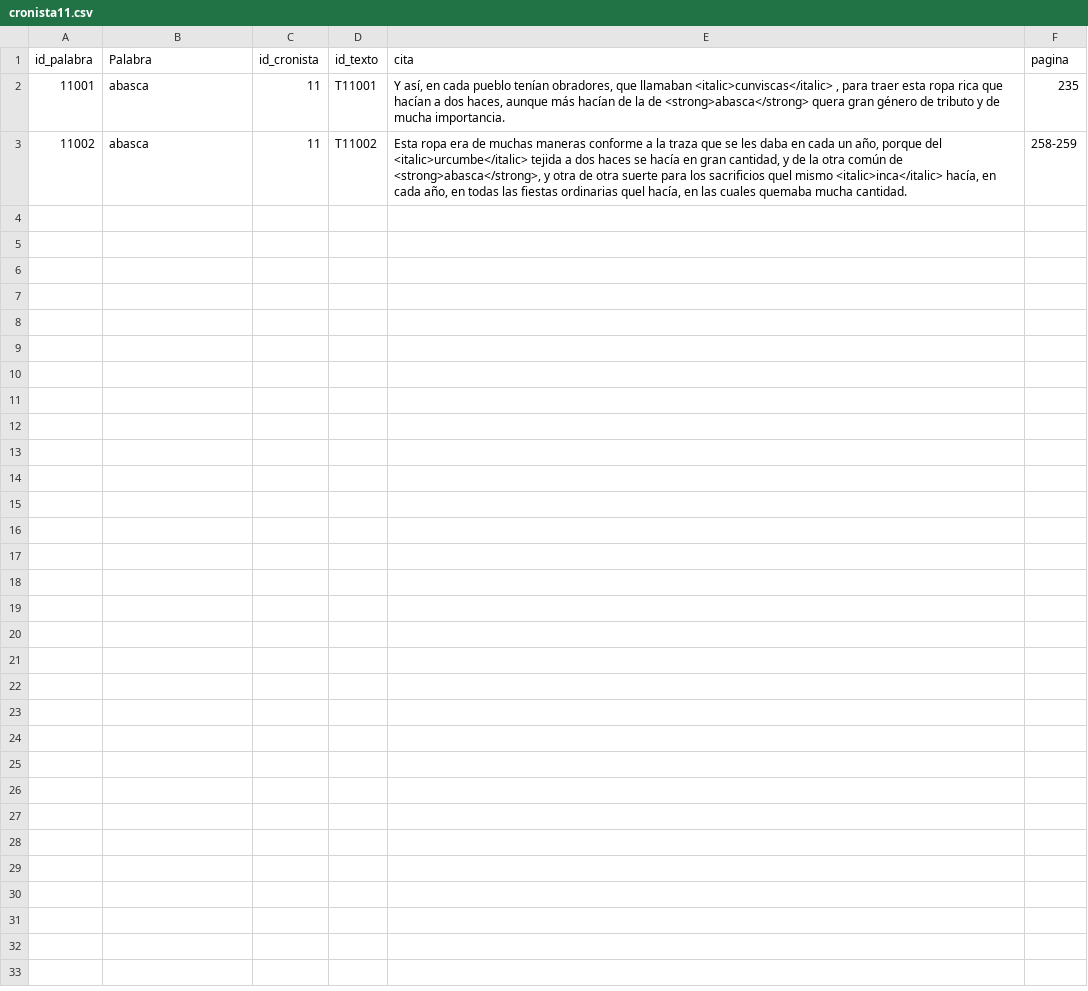
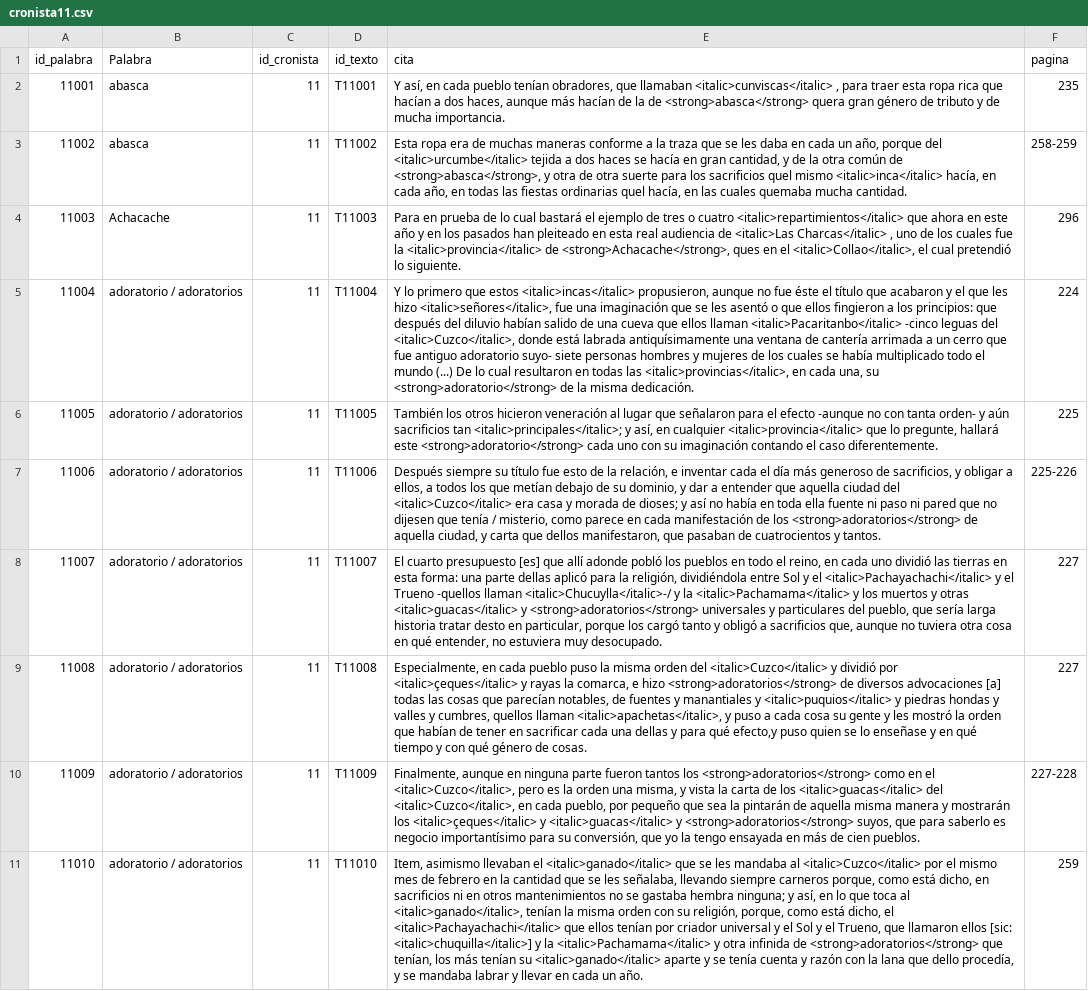
Before and after one commit to glosascroniquenses/Glosario, a CSV file: _data/cronista11.csv, drawn as a sheet; the diff names each change by its address in the sheet, - before the commit and + after, or states it on an @@ line.

Commit message:
Update cronista11.csv

```diff
--- a/_data/cronista11.csv
+++ b/_data/cronista11.csv
+row 4: 11003 | Achacache | 11 | T11003 | Para en prueba de lo cual bastará el ejemplo de tres o cuatro <italic>repartimientos</italic> que ahora en este año y en los pasados han pleiteado en esta real audiencia de <italic>Las Charcas</italic> , uno de los cuales fue la <italic>provincia</italic> de <strong>Achacache</strong>, ques en el <italic>Collao</italic>, el cual pretendió lo siguiente. | 296
+row 5: 11004 | adoratorio / adoratorios | 11 | T11004 | Y lo primero que estos <italic>incas</italic> propusieron, aunque no fue éste el título que acabaron y el que les hizo <italic>señores</italic>, fue una imaginación que se les asentó o que ellos fingieron a los principios: que después del diluvio habían salido de una cueva que ellos llaman <italic>Pacaritanbo</italic> -cinco leguas del <italic>Cuzco</italic>, donde está labrada antiquísimamente una ventana de cantería arrimada a un cerro que fue antiguo adoratorio suyo- siete personas hombres y mujeres de los cuales se había multiplicado todo el mundo (...) De lo cual resultaron en todas las <italic>provincias</italic>, en cada una, su <strong>adoratorio</strong> de la misma dedicación. | 224
+row 6: 11005 | adoratorio / adoratorios | 11 | T11005 | También los otros hicieron veneración al lugar que señalaron para el efecto -aunque no con tanta orden- y aún sacrificios tan <italic>principales</italic>; y así, en cualquier <italic>provincia</italic> que lo pregunte, hallará este <strong>adoratorio</strong> cada uno con su imaginación contando el caso diferentemente. | 225
+row 7: 11006 | adoratorio / adoratorios | 11 | T11006 | Después siempre su título fue esto de la relación, e inventar cada el día más generoso de sacrificios, y obligar a ellos, a todos los que metían debajo de su dominio, y dar a entender que aquella ciudad del <italic>Cuzco</italic> era casa y morada de dioses; y así no había en toda ella fuente ni paso ni pared que no dijesen que tenía / misterio, como parece en cada manifestación de los <strong>adoratorios</strong> de aquella ciudad, y carta que dellos manifestaron, que pasaban de cuatrocientos y tantos. | 225-226
+row 8: 11007 | adoratorio / adoratorios | 11 | T11007 | El cuarto presupuesto [es] que allí adonde pobló los pueblos en todo el reino, en cada uno dividió las tierras en esta forma: una parte dellas aplicó para la religión, dividiéndola entre Sol y el <italic>Pachayachachi</italic> y el Trueno -quellos llaman <italic>Chucuylla</italic>-/ y la <italic>Pachamama</italic> y los muertos y otras <italic>guacas</italic> y <strong>adoratorios</strong> universales y particulares del pueblo, que sería larga historia tratar desto en particular, porque los cargó tanto y obligó a sacrificios que, aunque no tuviera otra cosa en qué entender, no estuviera muy desocupado. | 227
+row 9: 11008 | adoratorio / adoratorios | 11 | T11008 | Especialmente, en cada pueblo puso la misma orden del <italic>Cuzco</italic> y dividió por <italic>çeques</italic> y rayas la comarca, e hizo <strong>adoratorios</strong> de diversos advocaciones [a] todas las cosas que parecían notables, de fuentes y manantiales y <italic>puquios</italic> y piedras hondas y valles y cumbres, quellos llaman <italic>apachetas</italic>, y puso a cada cosa su gente y les mostró la orden que habían de tener en sacrificar cada una dellas y para qué efecto,y puso quien se lo enseñase y en qué tiempo y con qué género de cosas. | 227
+row 10: 11009 | adoratorio / adoratorios | 11 | T11009 | Finalmente, aunque en ninguna parte fueron tantos los <strong>adoratorios</strong> como en el <italic>Cuzco</italic>, pero es la orden una misma, y vista la carta de los <italic>guacas</italic> del <italic>Cuzco</italic>, en cada pueblo, por pequeño que sea la pintarán de aquella misma manera y mostrarán los <italic>çeques</italic> y <italic>guacas</italic> y <strong>adoratorios</strong> suyos, que para saberlo es negocio importantísimo para su conversión, que yo la tengo ensayada en más de cien pueblos. | 227-228
+row 11: 11010 | adoratorio / adoratorios | 11 | T11010 | Item, asimismo llevaban el <italic>ganado</italic> que se les mandaba al <italic>Cuzco</italic> por el mismo mes de febrero en la cantidad que se les señalaba, llevando siempre carneros porque, como está dicho, en sacrificios ni en otros mantenimientos no se gastaba hembra ninguna; y así, en lo que toca al <italic>ganado</italic>, tenían la misma orden con su religión, porque, como está dicho, el <italic>Pachayachachi</italic> que ellos tenían por criador universal y el Sol y el Trueno, que llamaron ellos [sic: <italic>chuquilla</italic>] y la <italic>Pachamama</italic> y otra infinida de <strong>adoratorios</strong> que tenían, los más tenían su <italic>ganado</italic> aparte y se tenía cuenta y razón con la lana que dello procedía, y se mandaba labrar y llevar en cada un año. | 259
```
